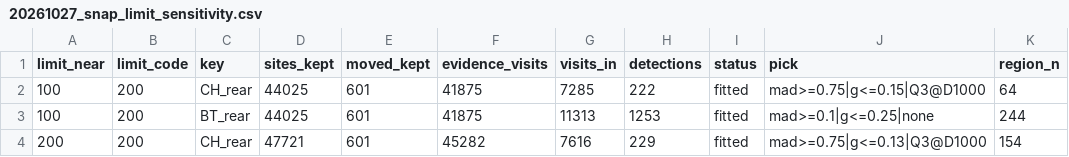
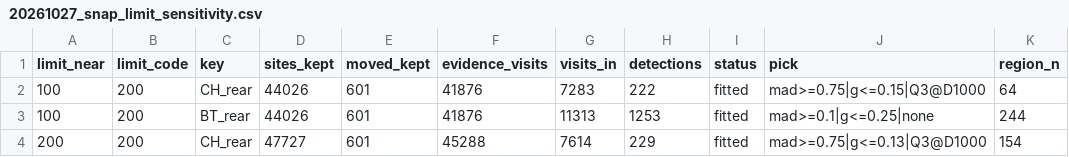
Before and after one commit to NewGraphEnvironment/knowledge, a CSV file: scripts/logs/fdis/20261027_snap_limit_sensitivity.csv, drawn as a sheet; only a part is shown; the diff covers the shown part only; the diff names each change by its address in the sheet, - before the commit and + after, or states it on an @@ line.

```diff
--- a/scripts/logs/fdis/20261027_snap_limit_sensitivity.csv
+++ b/scripts/logs/fdis/20261027_snap_limit_sensitivity.csv
-D2:D3 (sites_kept): 44025
+D2:D3 (sites_kept): 44026
-F2:F3 (evidence_visits): 41875
+F2:F3 (evidence_visits): 41876
-G2 (visits_in): 7285
+G2 (visits_in): 7283
-D4 (sites_kept): 47721
+D4 (sites_kept): 47727
-F4 (evidence_visits): 45282
+F4 (evidence_visits): 45288
-G4 (visits_in): 7616
+G4 (visits_in): 7614
```
Also changed, not shown: 30 edited cells elsewhere in this file, data/fdis_summary_ch_bt.csv, scripts/logs/fdis/20261027_snap_limit_sensitivity_ledger-snap500.csv, 8 other files.
